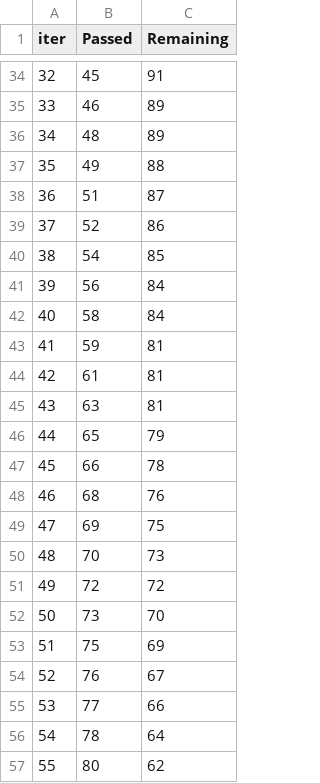
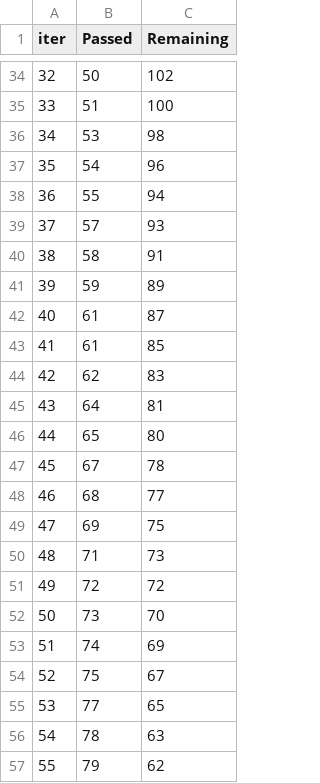
Before and after one commit to Sushmita-07/ml-project, a TSV file: catboost_info/time_left.tsv, drawn as a sheet; only a part is shown, gaps mark what is left out; the diff covers the shown part only.

```diff
--- a/catboost_info/time_left.tsv
+++ b/catboost_info/time_left.tsv
@@ -34,24 +34,24 @@ iter	Passed	Remaining
-32	45	91
-33	46	89
-34	48	89
-35	49	88
-36	51	87
-37	52	86
-38	54	85
-39	56	84
-40	58	84
-41	59	81
-42	61	81
-43	63	81
-44	65	79
-45	66	78
-46	68	76
+32	50	102
+33	51	100
+34	53	98
+35	54	96
+36	55	94
+37	57	93
+38	58	91
+39	59	89
+40	61	87
+41	61	85
+42	62	83
+43	64	81
+44	65	80
+45	67	78
+46	68	77
 47	69	75
-48	70	73
+48	71	73
 49	72	72
 50	73	70
-51	75	69
-52	76	67
-53	77	66
-54	78	64
-55	80	62
+51	74	69
+52	75	67
+53	77	65
+54	78	63
+55	79	62
```
Also changed, not shown: 131 edited cells elsewhere in this file, 9 other files.
